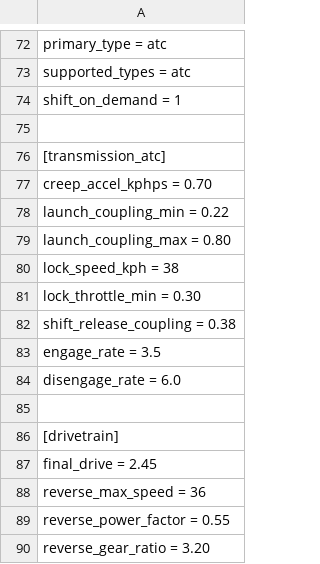
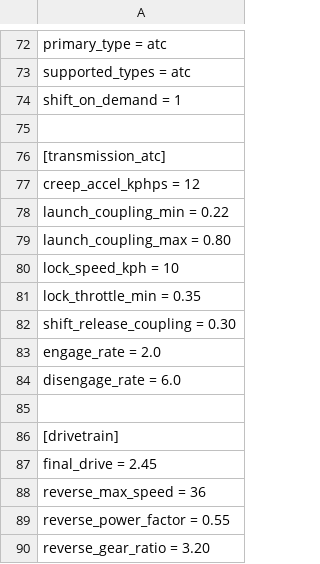
Before and after one commit to Skier7/projects, a TSV file: TopSpeed/Vehicles/dodge ram automatic/dodge ram automatic.tsv, drawn as a sheet; only a part is shown, gaps mark what is left out.

Commit message:
Small updates to the Dodge Ram automatic.

```diff
--- a/TopSpeed/Vehicles/dodge ram automatic/dodge ram automatic.tsv
+++ b/TopSpeed/Vehicles/dodge ram automatic/dodge ram automatic.tsv
@@ -76,9 +76,9 @@ shift_on_demand = 1
 [transmission_atc]
-creep_accel_kphps = 0.70
+creep_accel_kphps = 12
 launch_coupling_min = 0.22
 launch_coupling_max = 0.80
-lock_speed_kph = 38
-lock_throttle_min = 0.30
-shift_release_coupling = 0.38
-engage_rate = 3.5
+lock_speed_kph = 10
+lock_throttle_min = 0.35
+shift_release_coupling = 0.30
+engage_rate = 2.0
 disengage_rate = 6.0
```
